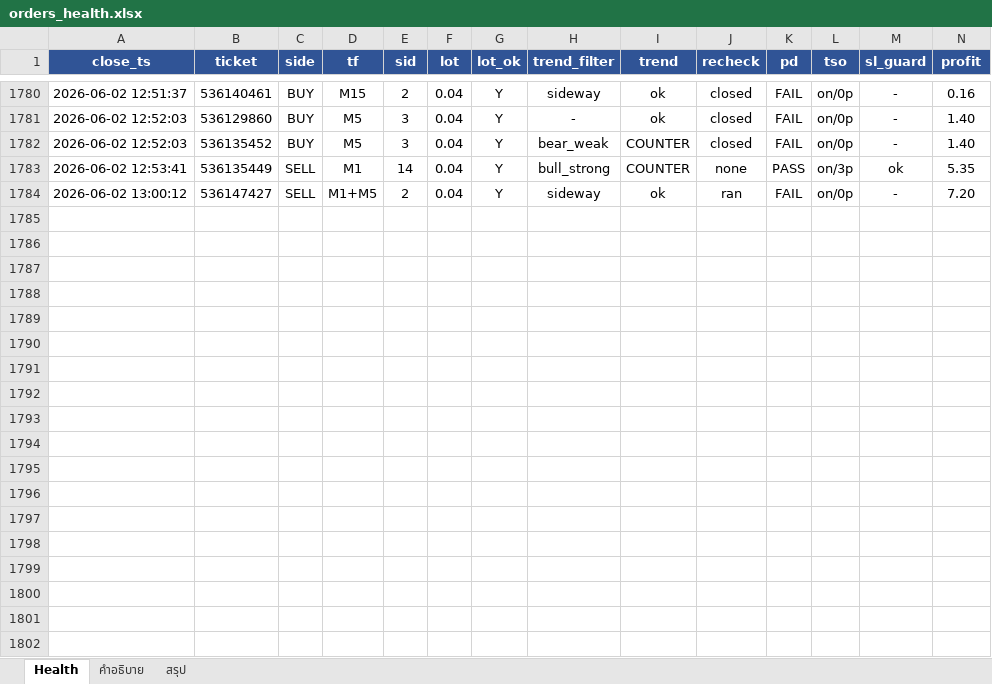
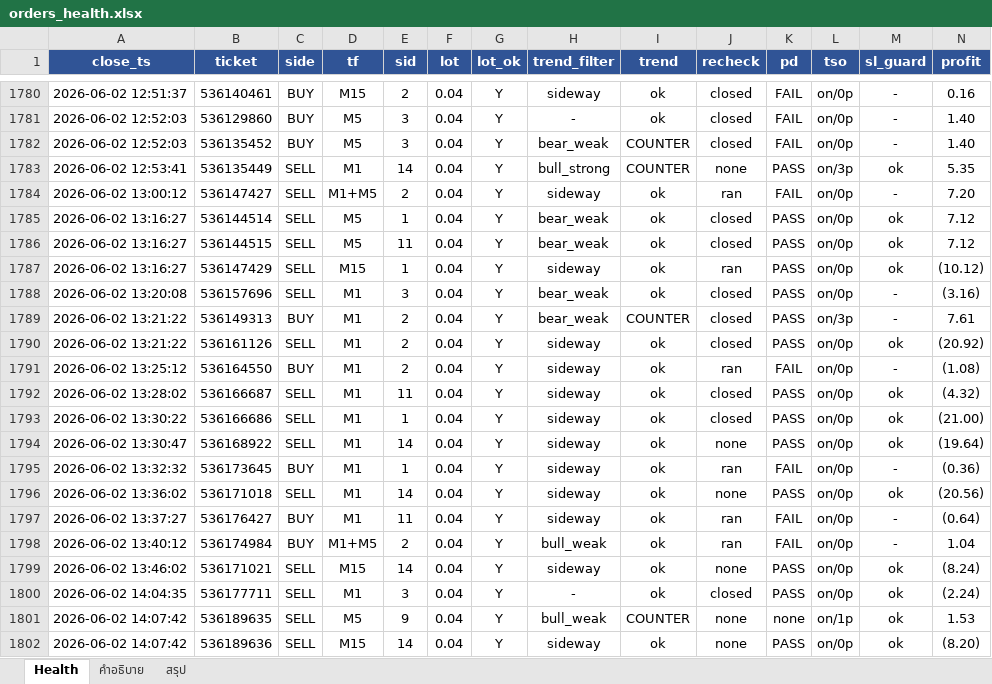
Before and after one commit to ArinMnw/Copter01_AI_Bot_2, an Excel workbook: excel_reports/orders_health.xlsx, sheet Health, drawn as a sheet; only a part is shown, gaps mark what is left out; values as stored, in another font and other column widths than the file's, no borders; rows hold the shown columns only; the diff covers the shown part only; the diff names each change by its address in the sheet, - before the commit and + after, or states it on an @@ line.

```diff
--- a/excel_reports/orders_health.xlsx (sheet Health)
+++ b/excel_reports/orders_health.xlsx (sheet Health)
+row 1785: 2026-06-02 13:16:27 | 536144514 | SELL | M5 | 1 | 0.04 | Y | bear_weak | ok | closed | PASS | on/0p | ok | 7.12
+row 1786: 2026-06-02 13:16:27 | 536144515 | SELL | M5 | 11 | 0.04 | Y | bear_weak | ok | closed | PASS | on/0p | ok | 7.12
+row 1787: 2026-06-02 13:16:27 | 536147429 | SELL | M15 | 1 | 0.04 | Y | sideway | ok | ran | PASS | on/0p | ok | (10.12)
+row 1788: 2026-06-02 13:20:08 | 536157696 | SELL | M1 | 3 | 0.04 | Y | bear_weak | ok | closed | PASS | on/0p | - | (3.16)
+row 1789: 2026-06-02 13:21:22 | 536149313 | BUY | M1 | 2 | 0.04 | Y | bear_weak | COUNTER | closed | PASS | on/3p | - | 7.61
+row 1790: 2026-06-02 13:21:22 | 536161126 | SELL | M1 | 2 | 0.04 | Y | sideway | ok | closed | PASS | on/0p | ok | (20.92)
+row 1791: 2026-06-02 13:25:12 | 536164550 | BUY | M1 | 2 | 0.04 | Y | sideway | ok | ran | FAIL | on/0p | - | (1.08)
+row 1792: 2026-06-02 13:28:02 | 536166687 | SELL | M1 | 11 | 0.04 | Y | sideway | ok | closed | PASS | on/0p | ok | (4.32)
+row 1793: 2026-06-02 13:30:22 | 536166686 | SELL | M1 | 1 | 0.04 | Y | sideway | ok | closed | PASS | on/0p | ok | (21.00)
+row 1794: 2026-06-02 13:30:47 | 536168922 | SELL | M1 | 14 | 0.04 | Y | sideway | ok | none | PASS | on/0p | ok | (19.64)
+row 1795: 2026-06-02 13:32:32 | 536173645 | BUY | M1 | 1 | 0.04 | Y | sideway | ok | ran | FAIL | on/0p | - | (0.36)
+row 1796: 2026-06-02 13:36:02 | 536171018 | SELL | M1 | 14 | 0.04 | Y | sideway | ok | none | PASS | on/0p | ok | (20.56)
+row 1797: 2026-06-02 13:37:27 | 536176427 | BUY | M1 | 11 | 0.04 | Y | sideway | ok | ran | FAIL | on/0p | - | (0.64)
+row 1798: 2026-06-02 13:40:12 | 536174984 | BUY | M1+M5 | 2 | 0.04 | Y | bull_weak | ok | ran | FAIL | on/0p | - | 1.04
+row 1799: 2026-06-02 13:46:02 | 536171021 | SELL | M15 | 14 | 0.04 | Y | sideway | ok | none | PASS | on/0p | ok | (8.24)
+row 1800: 2026-06-02 14:04:35 | 536177711 | SELL | M1 | 3 | 0.04 | Y | - | ok | closed | PASS | on/0p | ok | (2.24)
+row 1801: 2026-06-02 14:07:42 | 536189635 | SELL | M5 | 9 | 0.04 | Y | bull_weak | COUNTER | none | none | on/1p | ok | 1.53
+row 1802: 2026-06-02 14:07:42 | 536189636 | SELL | M15 | 14 | 0.04 | Y | sideway | ok | none | PASS | on/0p | ok | (8.20)
```
Also changed, not shown: 2 added rows elsewhere in this sheet, sheet สรุป, excel_reports/orders_old_vs_new.xlsx, 1 other file.
